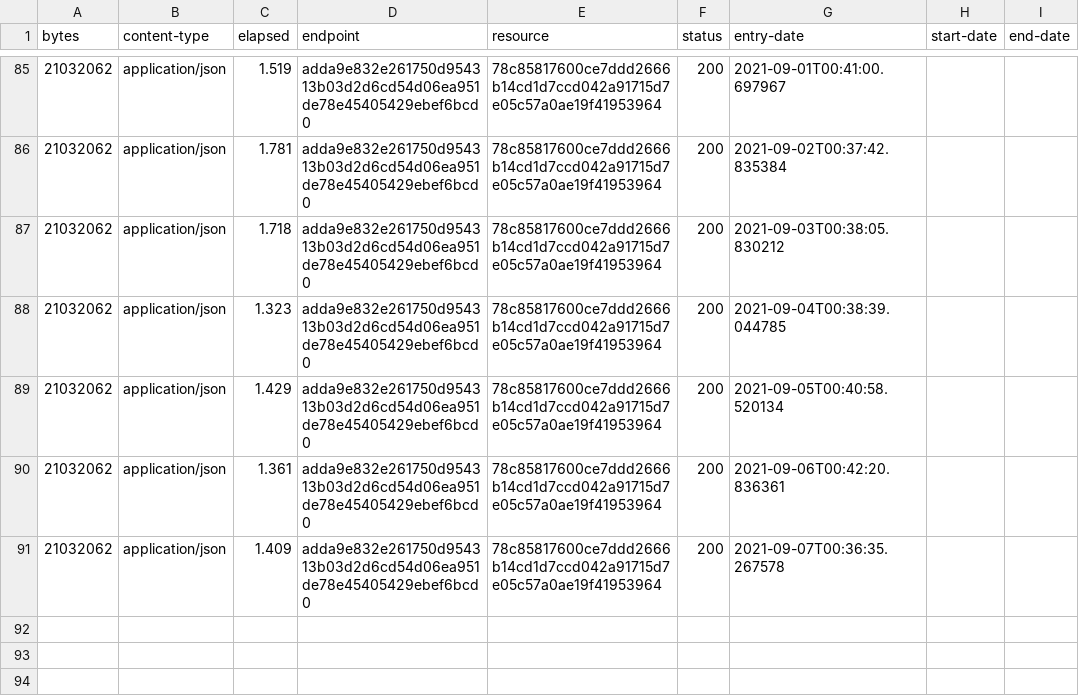
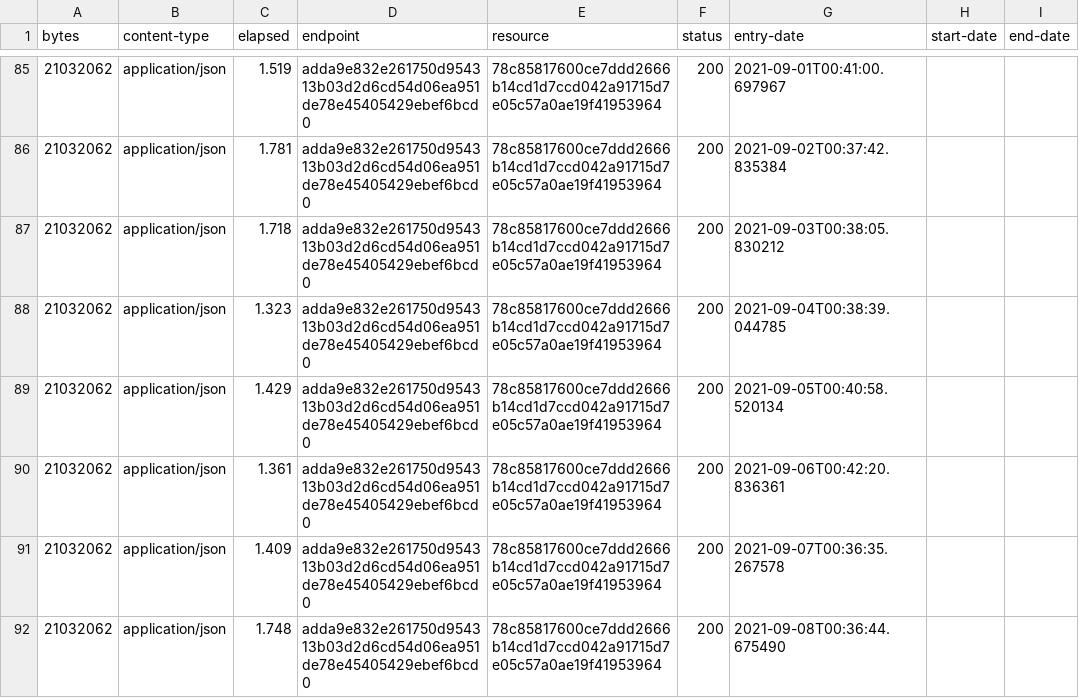
Before and after one commit to digital-land/ramsar-collection, a CSV file: collection/log.csv, drawn as a sheet; only a part is shown, gaps mark what is left out.

Commit message:
Collection 2021-09-08

```diff
--- a/collection/log.csv
+++ b/collection/log.csv
@@ -91 +91,2 @@ bytes,content-type,elapsed,endpoint,resource,status,entry-date,start-date,end-da
 21032062,application/json,1.409,adda9e832e261750d954313b03d2d6cd54d06ea951de78e45405429ebef6bcd0,78c85817600ce7ddd2666b14cd1d7ccd042a91715d7e05c57a0ae19f41953964,200,2021-09-07T00:36:35.267578,,
+21032062,application/json,1.748,adda9e832e261750d954313b03d2d6cd54d06ea951de78e45405429ebef6bcd0,78c85817600ce7ddd2666b14cd1d7ccd042a91715d7e05c57a0ae19f41953964,200,2021-09-08T00:36:44.675490,,
```
